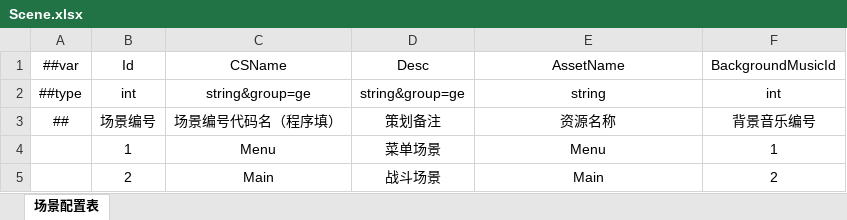
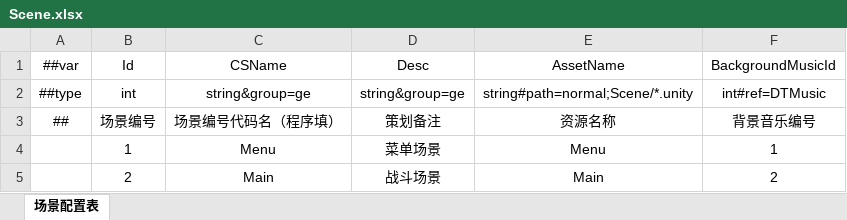
Before and after one commit to XuToWei/GameDevelopmentKit, an Excel workbook: Design/Excel/GameHot/Datas/Game/Scene.xlsx, sheet 场景配置表, drawn as a sheet; values as stored, in another font and other column widths than the file's, no borders; the diff names each change by its address in the sheet, - before the commit and + after, or states it on an @@ line.

```diff
--- a/Design/Excel/GameHot/Datas/Game/Scene.xlsx (sheet 场景配置表)
+++ b/Design/Excel/GameHot/Datas/Game/Scene.xlsx (sheet 场景配置表)
-E2 (AssetName): string
+E2 (AssetName): string#path=normal;Scene/*.unity
-F2 (BackgroundMusicId): int
+F2 (BackgroundMusicId): int#ref=DTMusic
```
Also changed, not shown: Design/Excel/ET/Datas/Game/Entity.xlsx, Design/Excel/ET/Datas/Game/Scene.xlsx, 10 other files.
